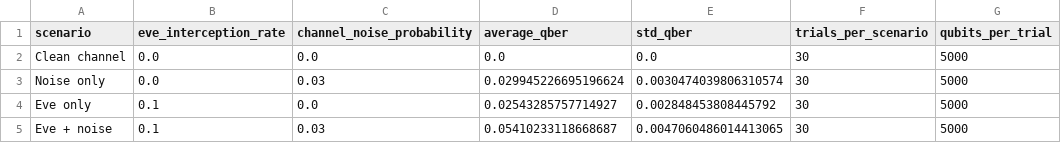
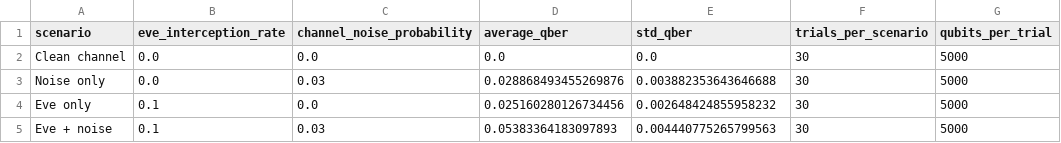
Before and after one commit to Shivansh0x/quantum-safe-communication-explorer, a CSV file: results/eve_noise_comparison_results.csv, drawn as a sheet.

```diff
--- a/results/eve_noise_comparison_results.csv
+++ b/results/eve_noise_comparison_results.csv
@@ -2,4 +2,4 @@ scenario,eve_interception_rate,channel_noise_probability,average_qber,std_qber,t
 Clean channel,0.0,0.0,0.0,0.0,30,5000
-Noise only,0.0,0.03,0.029945226695196624,0.0030474039806310574,30,5000
-Eve only,0.1,0.0,0.02543285757714927,0.002848453808445792,30,5000
-Eve + noise,0.1,0.03,0.05410233118668687,0.0047060486014413065,30,5000
+Noise only,0.0,0.03,0.028868493455269876,0.003882353643646688,30,5000
+Eve only,0.1,0.0,0.025160280126734456,0.002648424855958232,30,5000
+Eve + noise,0.1,0.03,0.05383364183097893,0.004440775265799563,30,5000
```
Also changed, not shown: results/channel_noise_experiment_results.csv, results/ibm_hardware_results.csv, 14 other files.
